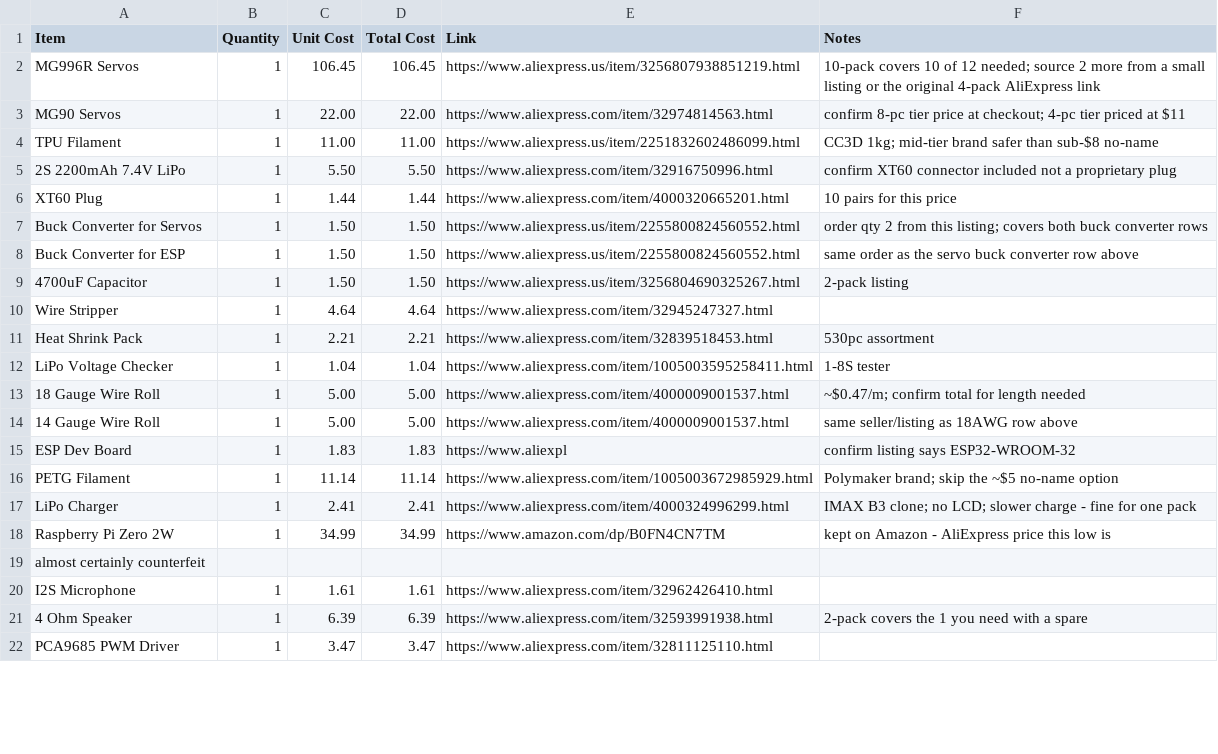
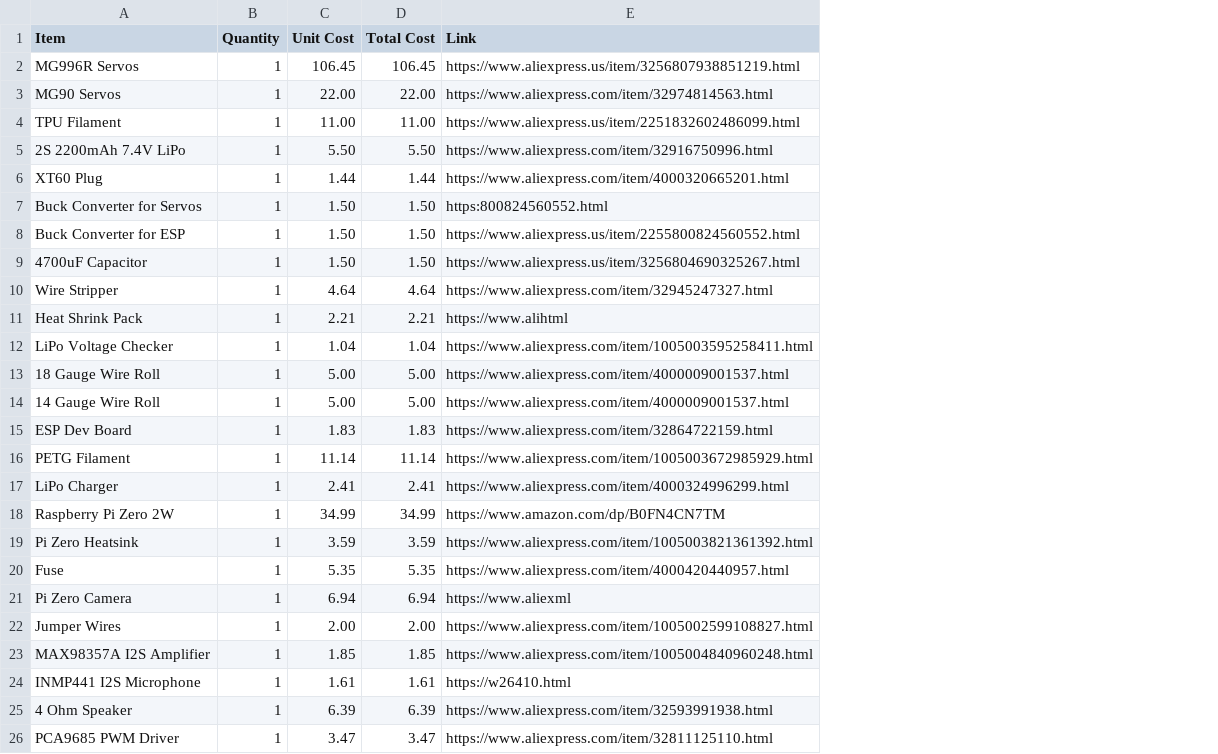
Before and after one commit to michaelsumin78-hue/flathead_robot, a CSV file: BOM.csv, drawn as a sheet; only a part is shown; removed rows and columns are numbered as before the commit, all else as after; the diff names each change by its address in the sheet, - before the commit and + after, or states it on an @@ line.

Commit message:
Update BOM.csv

```diff
--- a/BOM.csv
+++ b/BOM.csv
-column F (Notes), rows 2-18: 10-pack covers 10 of 12 needed; source 2 more from a small listing or the original 4-pack AliExpress link | confirm 8-pc tier price at checkout; 4-pc tier priced at $11 | CC3D 1kg; mid-tier brand safer than sub-$8 no-name | confirm XT60 connector included not a proprietary plug | 10 pairs for this price | order qty 2 from this listing; covers both buck converter rows | same order as the servo buck converter row above | 2-pack listing |  | 530pc assortment | 1-8S tester | ~$0.47/m; confirm total for length needed | same seller/listing as 18AWG row above | confirm listing says ESP32-WROOM-32 | Polymaker brand; skip the ~$5 no-name option | IMAX B3 clone; no LCD; slower charge - fine for one pack | kept on Amazon - AliExpress price this low is; row 21: 2-pack covers the 1 you need with a spare
-E7 (Link): https://www.aliexpress.us/item/2255800824560552.html
+E7 (Link): https:800824560552.html
-E11 (Link): https://www.aliexpress.com/item/32839518453.html
+E11 (Link): https://www.alihtml
-E15 (Link): https://www.aliexpl
+E15 (Link): https://www.aliexpress.com/item/32864722159.html
-row 19: almost certainly counterfeit
+row 19: Pi Zero Heatsink | 1 | 3.59 | 3.59 | https://www.aliexpress.com/item/1005003821361392.html
+row 20: Fuse | 1 | 5.35 | 5.35 | https://www.aliexpress.com/item/4000420440957.html
+row 21: Pi Zero Camera | 1 | 6.94 | 6.94 | https://www.aliexml
+row 22: Jumper Wires | 1 | 2.00 | 2.00 | https://www.aliexpress.com/item/1005002599108827.html
+row 23: MAX98357A I2S Amplifier | 1 | 1.85 | 1.85 | https://www.aliexpress.com/item/1005004840960248.html
-A24 (Item): I2S Microphone
+A24 (Item): INMP441 I2S Microphone
-E24 (Link): https://www.aliexpress.com/item/32962426410.html
+E24 (Link): https://w26410.html
```
